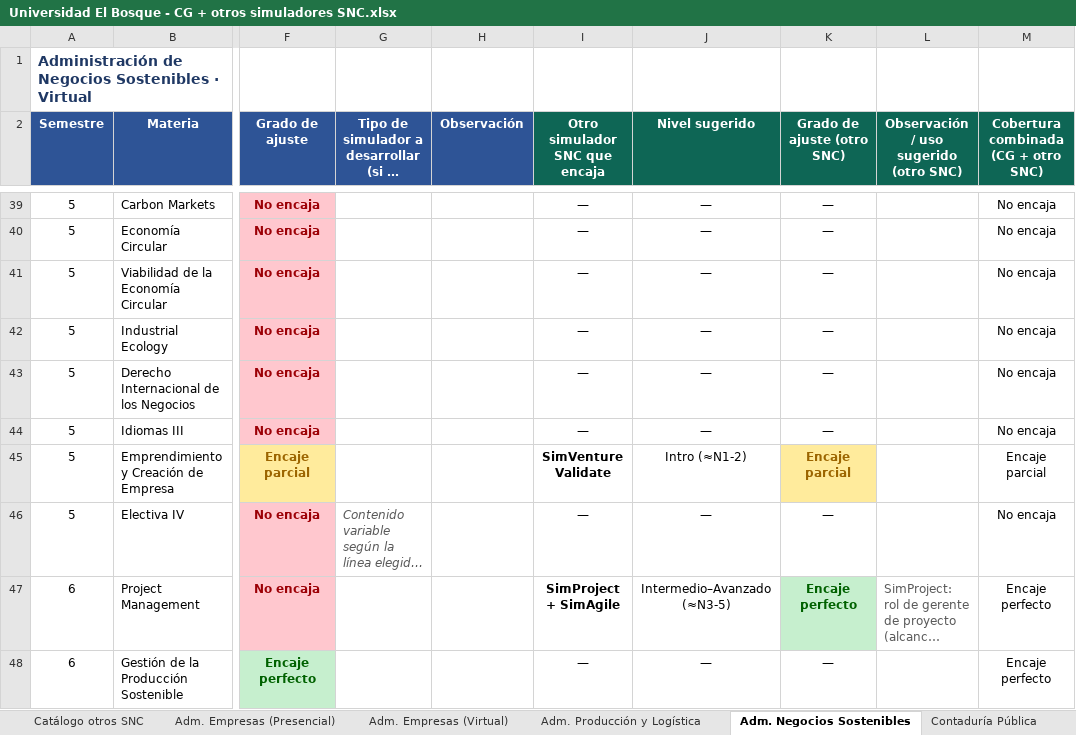
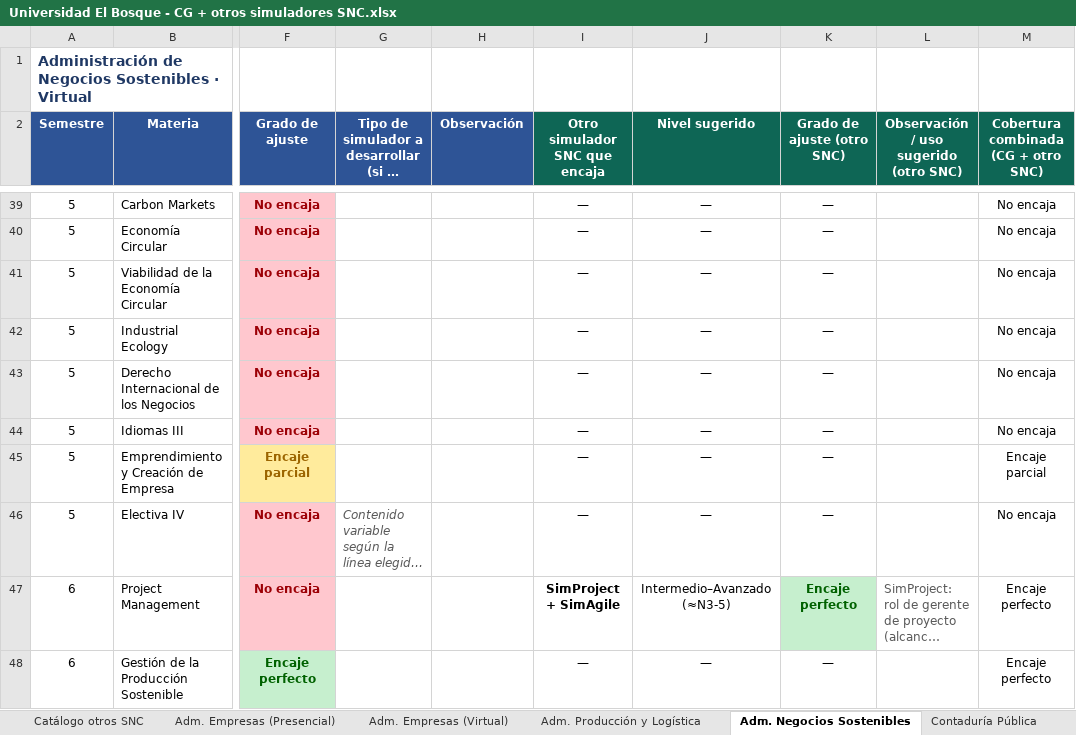
Before and after one commit to PaulaSoler22/unbosque-mapeo-presentacion, an Excel workbook: Universidad El Bosque - CG + otros simuladores SNC.xlsx, sheet Adm. Negocios Sostenibles, drawn as a sheet; only a part is shown, gaps mark what is left out; long unchanged cells end in …; values as stored, in another font and other column widths than the file's, no borders; conditional formats not drawn; the diff covers the shown part only; the diff names each change by its address in the sheet, - before the commit and + after, or states it on an @@ line.

```diff
--- a/Universidad El Bosque - CG + otros simuladores SNC.xlsx (sheet Adm. Negocios Sostenibles)
+++ b/Universidad El Bosque - CG + otros simuladores SNC.xlsx (sheet Adm. Negocios Sostenibles)
-I45 (Otro simulador SNC que encaja): SimVenture Validate
+I45 (Otro simulador SNC que encaja): —
-I45 bold: on
+I45 bold: off
-J45 (Nivel sugerido): Intro (≈N1-2)
+J45 (Nivel sugerido): —
-K45 (Grado de ajuste (otro SNC)): Encaje parcial
+K45 (Grado de ajuste (otro SNC)): —
@@ K45 bold: on → off, fill: #FFEB9C → none, text colour: #9C6500 → black @@
```
Also changed, not shown: 5 edited cells and cell formats elsewhere in this sheet, sheet Resumen, sheet Catálogo otros SNC, sheet Contaduría Pública, sheet Negocios Internac. (Presenc.), sheet Negocios Internac. (Virtual), sheet Marketing y Transf. Digital, 5 more sheets, 3 other files.
